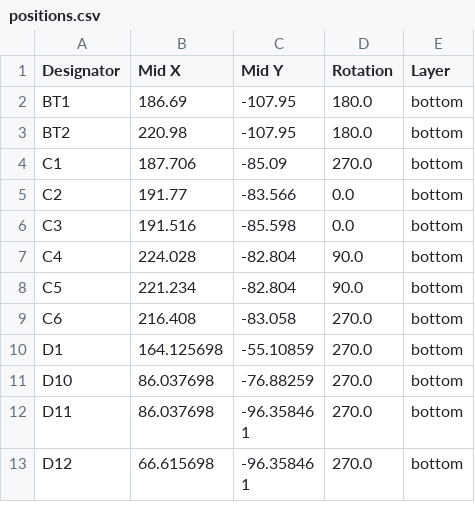
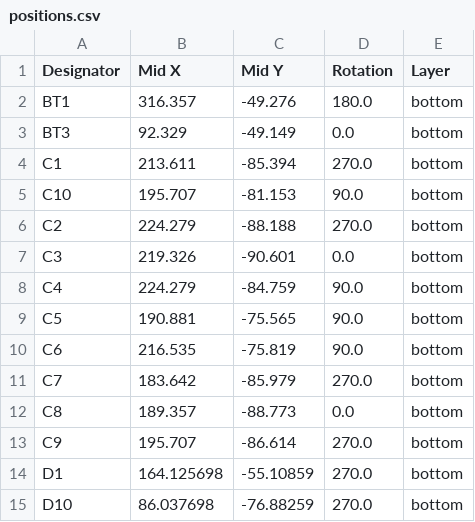
Before and after one commit to Nianzu/xiao_corne, a CSV file: xiao_corne/production/positions.csv, drawn as a sheet; only a part is shown; the shorter side is filled out with more unchanged rows; the diff covers the shown part only.

Commit message:
Production files for v0.3

```diff
--- a/xiao_corne/production/positions.csv
+++ b/xiao_corne/production/positions.csv
@@ -1,10 +1,14 @@
 Designator,Mid X,Mid Y,Rotation,Layer
-BT1,186.69,-107.95,180.0,bottom
-BT2,220.98,-107.95,180.0,bottom
-C1,187.706,-85.09,270.0,bottom
-C2,191.77,-83.566,0.0,bottom
-C3,191.516,-85.598,0.0,bottom
-C4,224.028,-82.804,90.0,bottom
-C5,221.234,-82.804,90.0,bottom
-C6,216.408,-83.058,270.0,bottom
+BT1,316.357,-49.276,180.0,bottom
+BT3,92.329,-49.149,0.0,bottom
+C1,213.611,-85.394,270.0,bottom
+C10,195.707,-81.153,90.0,bottom
+C2,224.279,-88.188,270.0,bottom
+C3,219.326,-90.601,0.0,bottom
+C4,224.279,-84.759,90.0,bottom
+C5,190.881,-75.565,90.0,bottom
+C6,216.535,-75.819,90.0,bottom
+C7,183.642,-85.979,270.0,bottom
+C8,189.357,-88.773,0.0,bottom
+C9,195.707,-86.614,270.0,bottom
 D1,164.125698,-55.10859,270.0,bottom
```
Also changed, not shown: 23 added rows, 1 removed row and 11 edited cells elsewhere in this file, xiao_corne/production/bom.csv, xiao_corne/production/designators.csv, 18 other files.
